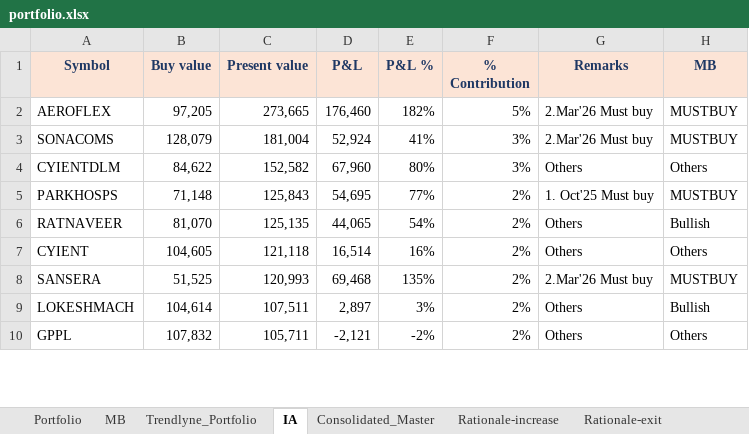
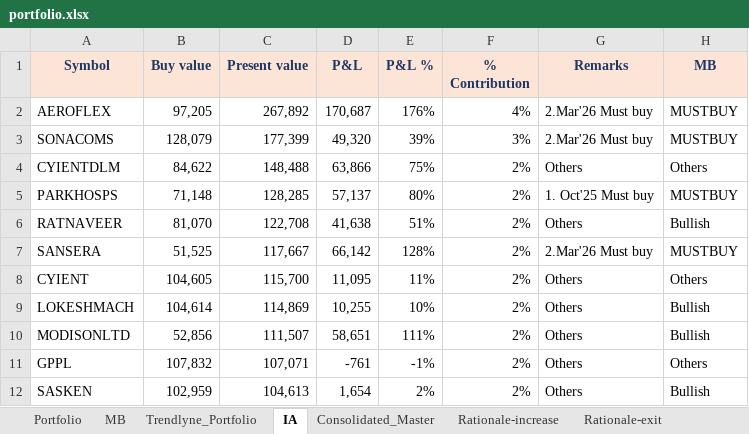
Before and after one commit to kvector0001/STT-Dashboard, an Excel workbook: data/portfolio.xlsx, sheet IA, drawn as a sheet; only a part is shown; values as stored, in another font and other column widths than the file's, no borders; charts and pictures and conditional formats not drawn; removed rows and columns are numbered as before the commit, all else as after; the diff covers the shown part only; the diff names each change by its address in the sheet, - before the commit and + after, or states it on an @@ line.

```diff
--- a/data/portfolio.xlsx (sheet IA)
+++ b/data/portfolio.xlsx (sheet IA)
-C2 (Present value): 273,665
+C2 (Present value): 267,892
-D2 (P&L): 176,460
+D2 (P&L): 170,687
-E2 (P&L %): 182%
+E2 (P&L %): 176%
-F2 (% Contribution): 5%
+F2 (% Contribution): 4%
-C3 (Present value): 181,004
+C3 (Present value): 177,399
-D3 (P&L): 52,924
+D3 (P&L): 49,320
-E3 (P&L %): 41%
+E3 (P&L %): 39%
-C4 (Present value): 152,582
+C4 (Present value): 148,488
-D4 (P&L): 67,960
+D4 (P&L): 63,866
-E4 (P&L %): 80%
+E4 (P&L %): 75%
-F4 (% Contribution): 3%
+F4 (% Contribution): 2%
-C5 (Present value): 125,843
+C5 (Present value): 128,285
-D5 (P&L): 54,695
+D5 (P&L): 57,137
-E5 (P&L %): 77%
+E5 (P&L %): 80%
-C6 (Present value): 125,135
+C6 (Present value): 122,708
-D6 (P&L): 44,065
+D6 (P&L): 41,638
-E6 (P&L %): 54%
+E6 (P&L %): 51%
-row 7: CYIENT | 104,605 | 121,118 | 16,514 | 16% | 2% | Others | Others
-C7 (Present value): 120,993
+C7 (Present value): 117,667
-D7 (P&L): 69,468
+D7 (P&L): 66,142
-E7 (P&L %): 135%
+E7 (P&L %): 128%
+row 8: CYIENT | 104,605 | 115,700 | 11,095 | 11% | 2% | Others | Others
-C9 (Present value): 107,511
+C9 (Present value): 114,869
-D9 (P&L): 2,897
+D9 (P&L): 10,255
-E9 (P&L %): 3%
+E9 (P&L %): 10%
+row 10: MODISONLTD | 52,856 | 111,507 | 58,651 | 111% | 2% | Others | Bullish
-C11 (Present value): 105,711
+C11 (Present value): 107,071
-D11 (P&L): -2,121
+D11 (P&L): -761
-E11 (P&L %): -2%
+E11 (P&L %): -1%
+row 12: SASKEN | 102,959 | 104,613 | 1,654 | 2% | 2% | Others | Bullish
```
Also changed, not shown: 33 added rows, 35 removed rows and 239 edited cells elsewhere in this sheet, sheet Portfolio, sheet Consolidated_Master, sheet Trendlyne_Portfolio, 1 other file.
